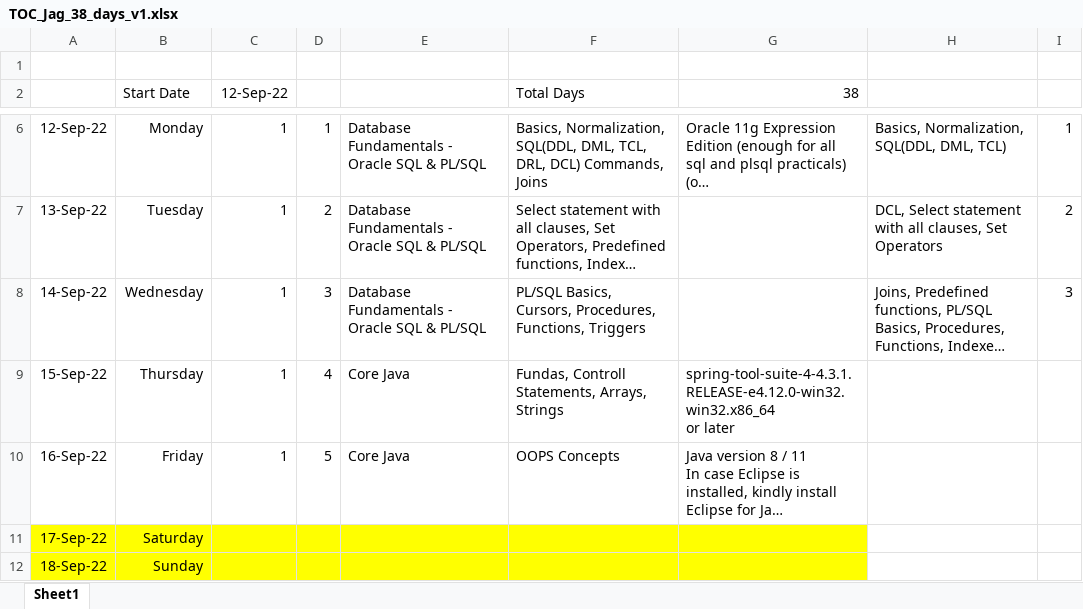
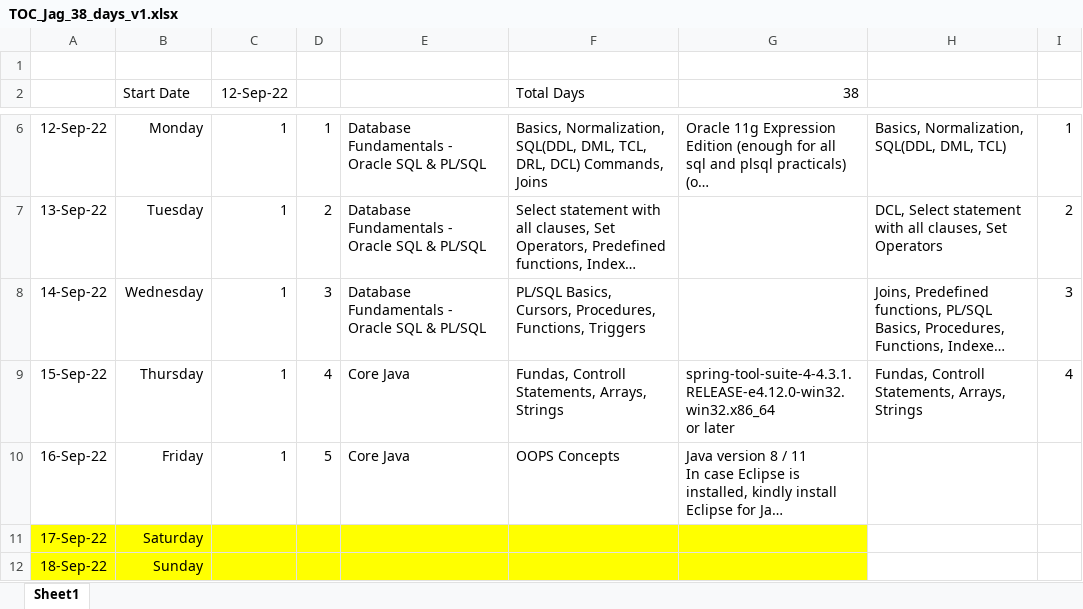
Before and after one commit to jagasia/empower12Sep2022, an Excel workbook: TOC_Jag_38_days_v1.xlsx, sheet Sheet1, drawn as a sheet; only a part is shown, gaps mark what is left out; long unchanged cells end in …; values as stored, in another font and other column widths than the file's, no borders; the diff names each change by its address in the sheet, - before the commit and + after, or states it on an @@ line.

```diff
--- a/TOC_Jag_38_days_v1.xlsx (sheet Sheet1)
+++ b/TOC_Jag_38_days_v1.xlsx (sheet Sheet1)
-H9: (empty)
+H9: Fundas, Controll Statements, Arrays, Strings
-I9: (empty)
+I9: 4
```
Also changed, not shown: 38 other files.
